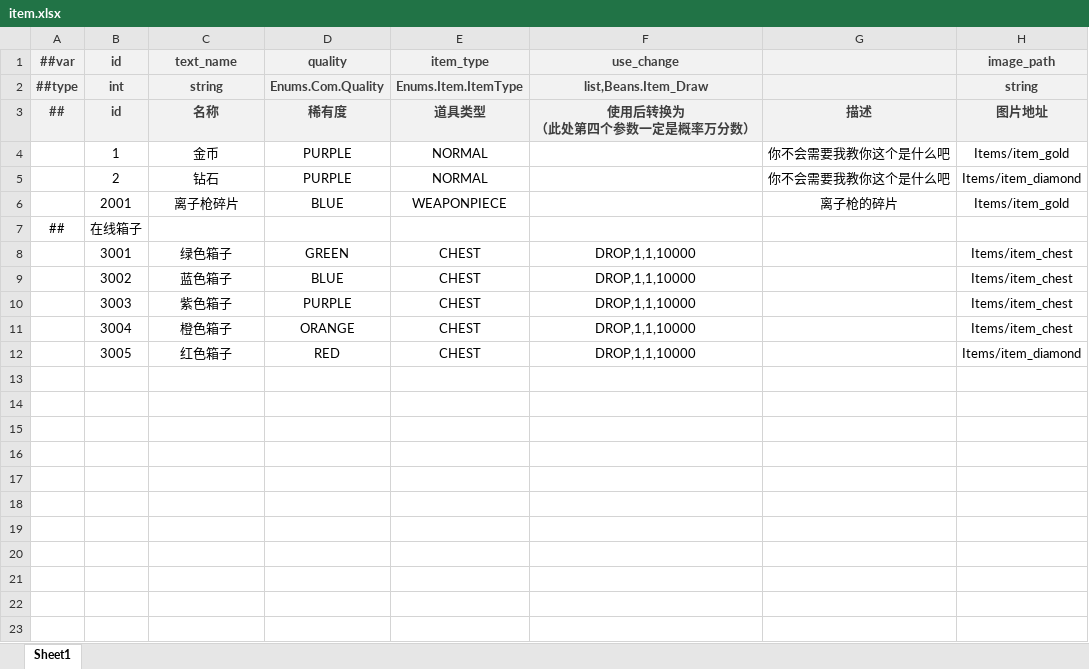
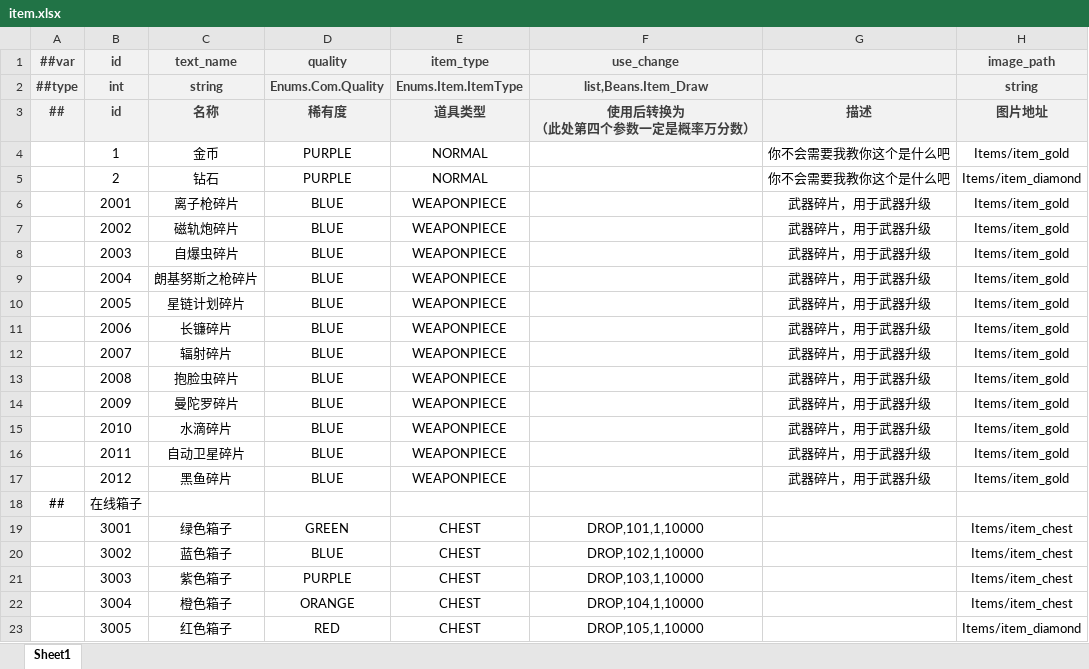
Before and after one commit to BroochWu/ZiStar, an Excel workbook: _ConfigExcels/Datas/item.xlsx, sheet Sheet1, drawn as a sheet; values as stored, in another font and other column widths than the file's, no borders; addresses are those after the commit; the diff names each change by its address in the sheet, - before the commit and + after, or states it on an @@ line.

```diff
--- a/_ConfigExcels/Datas/item.xlsx (sheet Sheet1)
+++ b/_ConfigExcels/Datas/item.xlsx (sheet Sheet1)
-G6: 离子枪的碎片
+G6: 武器碎片，用于武器升级
+row 7:  | 2002 | 磁轨炮碎片 | BLUE | WEAPONPIECE |  | 武器碎片，用于武器升级 | Items/item_gold
+row 8:  | 2003 | 自爆虫碎片 | BLUE | WEAPONPIECE |  | 武器碎片，用于武器升级 | Items/item_gold
+row 9:  | 2004 | 朗基努斯之枪碎片 | BLUE | WEAPONPIECE |  | 武器碎片，用于武器升级 | Items/item_gold
+row 10:  | 2005 | 星链计划碎片 | BLUE | WEAPONPIECE |  | 武器碎片，用于武器升级 | Items/item_gold
+row 11:  | 2006 | 长镰碎片 | BLUE | WEAPONPIECE |  | 武器碎片，用于武器升级 | Items/item_gold
+row 12:  | 2007 | 辐射碎片 | BLUE | WEAPONPIECE |  | 武器碎片，用于武器升级 | Items/item_gold
+row 13:  | 2008 | 抱脸虫碎片 | BLUE | WEAPONPIECE |  | 武器碎片，用于武器升级 | Items/item_gold
+row 14:  | 2009 | 曼陀罗碎片 | BLUE | WEAPONPIECE |  | 武器碎片，用于武器升级 | Items/item_gold
+row 15:  | 2010 | 水滴碎片 | BLUE | WEAPONPIECE |  | 武器碎片，用于武器升级 | Items/item_gold
+row 16:  | 2011 | 自动卫星碎片 | BLUE | WEAPONPIECE |  | 武器碎片，用于武器升级 | Items/item_gold
+row 17:  | 2012 | 黑鱼碎片 | BLUE | WEAPONPIECE |  | 武器碎片，用于武器升级 | Items/item_gold
-F19 (use_change): DROP,1,1,10000
+F19 (use_change): DROP,101,1,10000
-F20 (use_change): DROP,1,1,10000
+F20 (use_change): DROP,102,1,10000
-F21 (use_change): DROP,1,1,10000
+F21 (use_change): DROP,103,1,10000
-F22 (use_change): DROP,1,1,10000
+F22 (use_change): DROP,104,1,10000
-F23 (use_change): DROP,1,1,10000
+F23 (use_change): DROP,105,1,10000
```
Also changed, not shown: _ConfigExcels/Datas/__tables__.xlsx, _ConfigExcels/Datas/chest_loop.xlsx, 9 other files.
